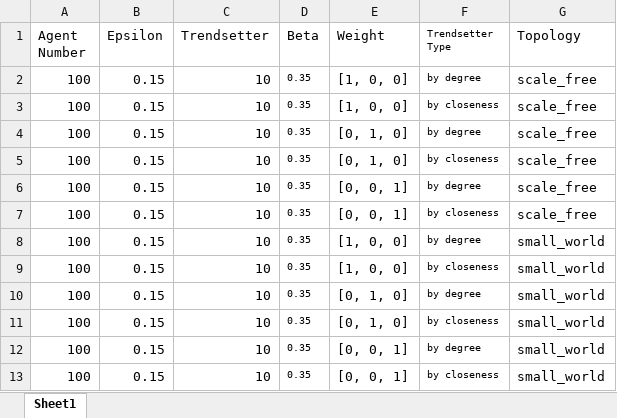
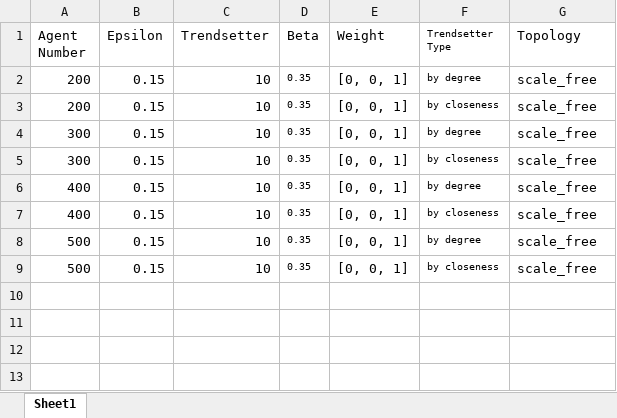
Before and after one commit to beyzasenoll/Norm-Changes, an Excel workbook: inputs/b_emergence_check_new.xlsx, sheet Sheet1, drawn as a sheet; values as stored, in another font and other column widths than the file's, no borders; removed rows and columns are numbered as before the commit, all else as after; the diff names each change by its address in the sheet, - before the commit and + after, or states it on an @@ line.

```diff
--- a/inputs/b_emergence_check_new.xlsx (sheet Sheet1)
+++ b/inputs/b_emergence_check_new.xlsx (sheet Sheet1)
-A2:A3 (Agent Number): 100
+A2:A3 (Agent Number): 200
-E2:E3 (Weight): [1, 0, 0]
+E2:E3 (Weight): [0, 0, 1]
-A4:A5 (Agent Number): 100
+A4:A5 (Agent Number): 300
-E4:E5 (Weight): [0, 1, 0]
+E4:E5 (Weight): [0, 0, 1]
-A6:A7 (Agent Number): 100
+A6:A7 (Agent Number): 400
-row 8: 100 | 0.15 | 10 | 0.35 | [1, 0, 0] | by degree | small_world
-row 9: 100 | 0.15 | 10 | 0.35 | [1, 0, 0] | by closeness | small_world
-row 10: 100 | 0.15 | 10 | 0.35 | [0, 1, 0] | by degree | small_world
-row 11: 100 | 0.15 | 10 | 0.35 | [0, 1, 0] | by closeness | small_world
-A8:A9 (Agent Number): 100
+A8:A9 (Agent Number): 500
-G8:G9 (Topology): small_world
+G8:G9 (Topology): scale_free
```
Also changed, not shown: 14 other files.
